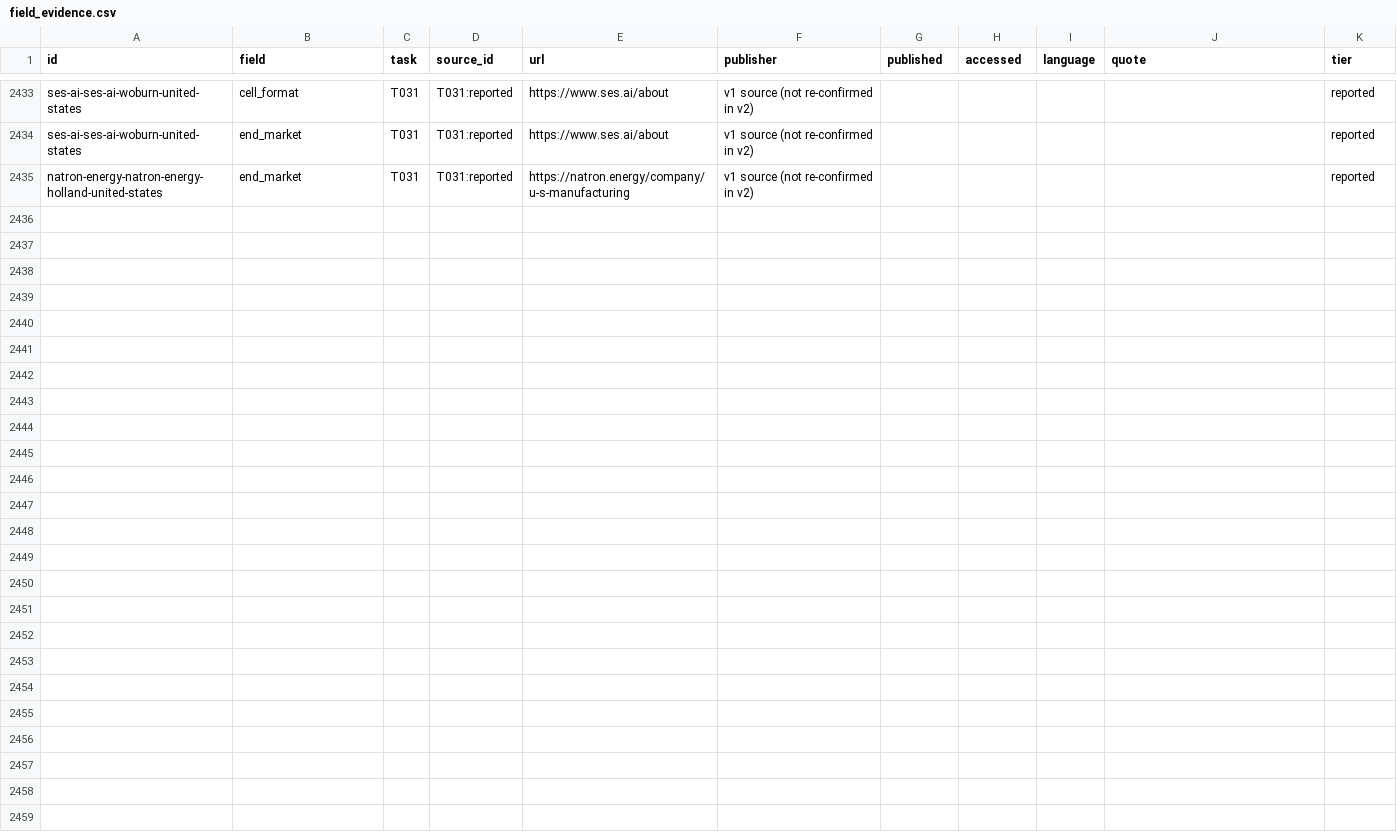
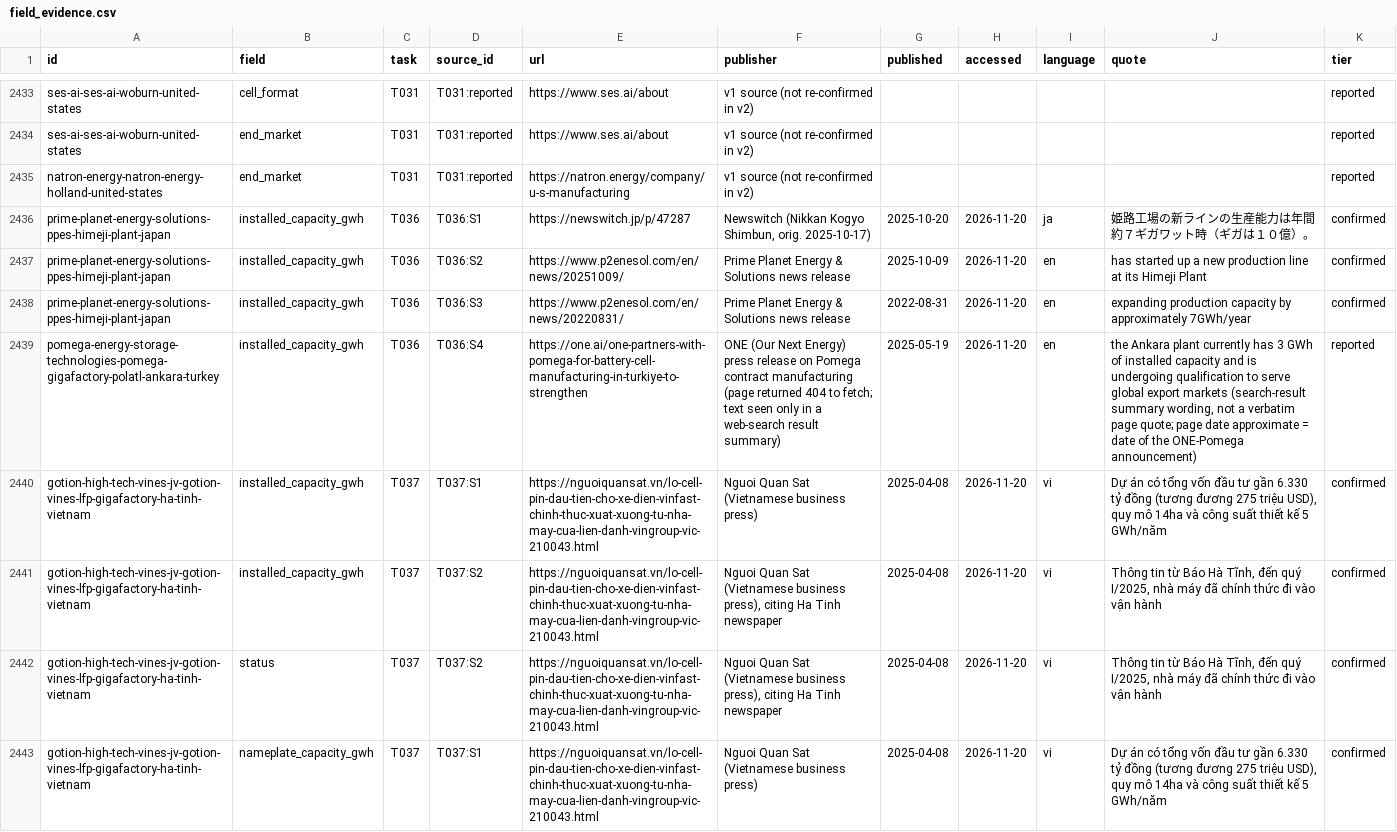
Before and after one commit to dmw24/BatteryFactory, a CSV file: data/field_evidence.csv, drawn as a sheet; only a part is shown, gaps mark what is left out; the diff names each change by its address in the sheet, - before the commit and + after, or states it on an @@ line.

```diff
--- a/data/field_evidence.csv
+++ b/data/field_evidence.csv
+row 2436: prime-planet-energy-solutions-ppes-himeji-plant-japan | installed_capacity_gwh | T036 | T036:S1 | https://newswitch.jp/p/47287 | Newswitch (Nikkan Kogyo Shimbun, orig. 2025-10-17) | 2025-10-20 | 2026-11-20 | ja | 姫路工場の新ラインの生産能力は年間約７ギガワット時（ギガは１０億）。 | confirmed
+row 2437: prime-planet-energy-solutions-ppes-himeji-plant-japan | installed_capacity_gwh | T036 | T036:S2 | https://www.p2enesol.com/en/news/20251009/ | Prime Planet Energy & Solutions news release | 2025-10-09 | 2026-11-20 | en | has started up a new production line at its Himeji Plant | confirmed
+row 2438: prime-planet-energy-solutions-ppes-himeji-plant-japan | installed_capacity_gwh | T036 | T036:S3 | https://www.p2enesol.com/en/news/20220831/ | Prime Planet Energy & Solutions news release | 2022-08-31 | 2026-11-20 | en | expanding production capacity by approximately 7GWh/year | confirmed
+row 2439: pomega-energy-storage-technologies-pomega-gigafactory-polatl-ankara-turkey | installed_capacity_gwh | T036 | T036:S4 | https://one.ai/one-partners-with-pomega-for-battery-cell-manufacturing-in-turkiye-to-strengthen | ONE (Our Next Energy) press release on Pomega contract manufacturing (page returned 404 to fetch; text seen only in a web-search result summary) | 2025-05-19 | 2026-11-20 | en | the Ankara plant currently has 3 GWh of installed capacity and is undergoing qualification to serve global export markets (search-result summary wording, not a verbatim page quote; page date approximate = date of the ONE-Pomega announcement) | reported
+row 2440: gotion-high-tech-vines-jv-gotion-vines-lfp-gigafactory-ha-tinh-vietnam | installed_capacity_gwh | T037 | T037:S1 | https://nguoiquansat.vn/lo-cell-pin-dau-tien-cho-xe-dien-vinfast-chinh-thuc-xuat-xuong-tu-nha-may-cua-lien-danh-vingroup-vic-210043.html | Nguoi Quan Sat (Vietnamese business press) | 2025-04-08 | 2026-11-20 | vi | Dự án có tổng vốn đầu tư gần 6.330 tỷ đồng (tương đương 275 triệu USD), quy mô 14ha và công suất thiết kế 5 GWh/năm | confirmed
+row 2441: gotion-high-tech-vines-jv-gotion-vines-lfp-gigafactory-ha-tinh-vietnam | installed_capacity_gwh | T037 | T037:S2 | https://nguoiquansat.vn/lo-cell-pin-dau-tien-cho-xe-dien-vinfast-chinh-thuc-xuat-xuong-tu-nha-may-cua-lien-danh-vingroup-vic-210043.html | Nguoi Quan Sat (Vietnamese business press), citing Ha Tinh newspaper | 2025-04-08 | 2026-11-20 | vi | Thông tin từ Báo Hà Tĩnh, đến quý I/2025, nhà máy đã chính thức đi vào vận hành | confirmed
+row 2442: gotion-high-tech-vines-jv-gotion-vines-lfp-gigafactory-ha-tinh-vietnam | status | T037 | T037:S2 | https://nguoiquansat.vn/lo-cell-pin-dau-tien-cho-xe-dien-vinfast-chinh-thuc-xuat-xuong-tu-nha-may-cua-lien-danh-vingroup-vic-210043.html | Nguoi Quan Sat (Vietnamese business press), citing Ha Tinh newspaper | 2025-04-08 | 2026-11-20 | vi | Thông tin từ Báo Hà Tĩnh, đến quý I/2025, nhà máy đã chính thức đi vào vận hành | confirmed
+row 2443: gotion-high-tech-vines-jv-gotion-vines-lfp-gigafactory-ha-tinh-vietnam | nameplate_capacity_gwh | T037 | T037:S1 | https://nguoiquansat.vn/lo-cell-pin-dau-tien-cho-xe-dien-vinfast-chinh-thuc-xuat-xuong-tu-nha-may-cua-lien-danh-vingroup-vic-210043.html | Nguoi Quan Sat (Vietnamese business press) | 2025-04-08 | 2026-11-20 | vi | Dự án có tổng vốn đầu tư gần 6.330 tỷ đồng (tương đương 275 triệu USD), quy mô 14ha và công suất thiết kế 5 GWh/năm | confirmed
```
Also changed, not shown: data/reference/operator_totals.csv, factories_export.csv, 6 other files.
